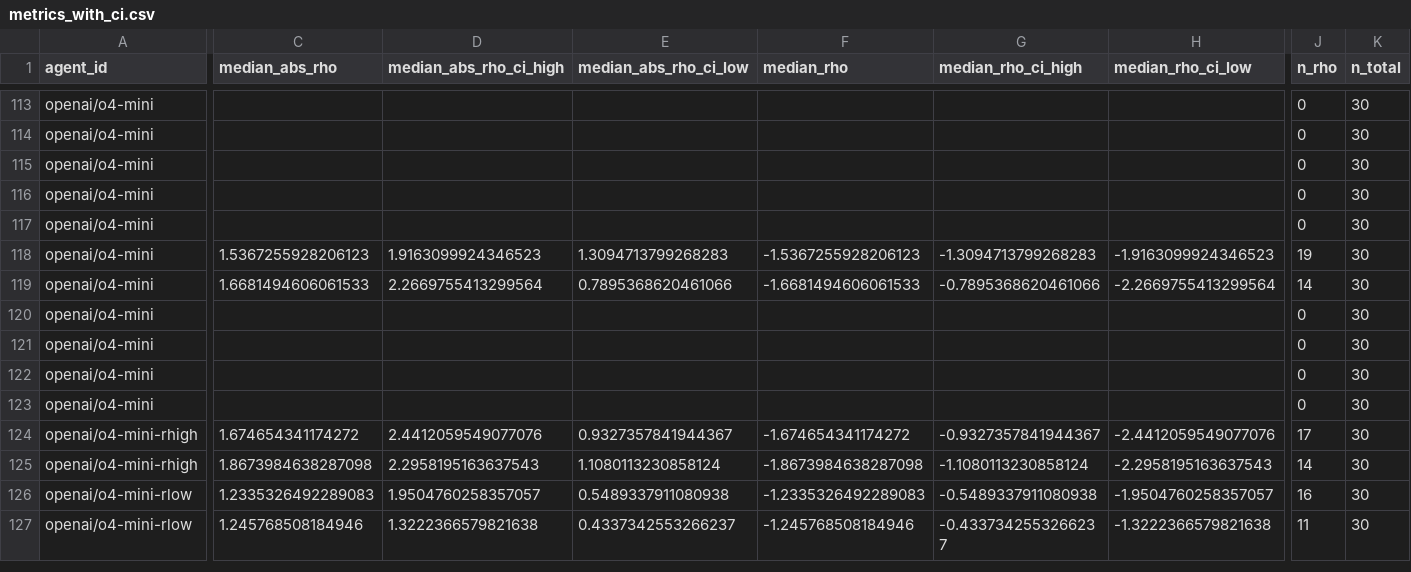
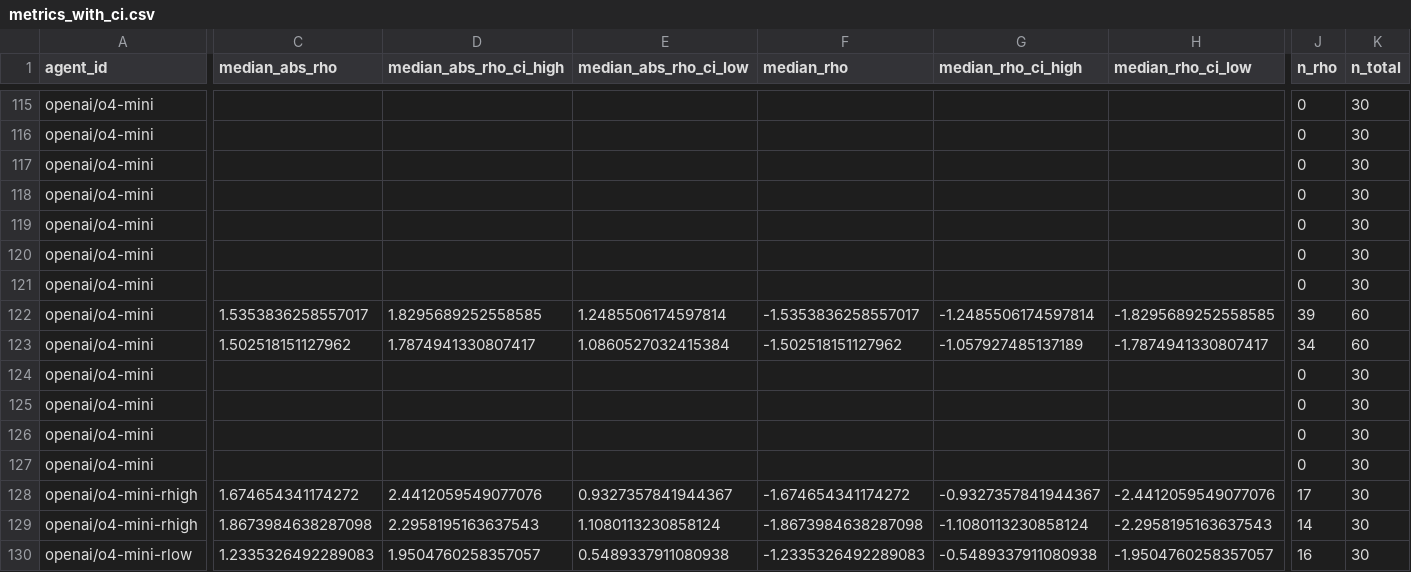
Before and after one commit to Justin0504/Chronoception-agent-temporal-cognition, a CSV file: pilot-results/metrics_with_ci.csv, drawn as a sheet; only a part is shown, gaps mark what is left out; the shorter side is filled out with more unchanged rows; addresses are those after the commit; rows hold the shown columns only; the diff covers the shown part only; the diff names each change by its address in the sheet, - before the commit and + after, or states it on an @@ line.

Commit message:
Route B-1 complete: full reasoning-panel data reflected in §B + abstract
Trajectory totals after Route B-1 (~5,200 trajectories total):
- o3:               +360 traj  (T1.1/T2.3/T3.1 × 2 settings × 30)
- o4-mini:          +360 traj  (T1.1/T2.3/T3.1 × 2 settings × 30)
- Sonnet-thinking:  +480 traj  (T1.2/T1.3/T2.1/T2.2/T2.3/T3.2/T3.3 × 2 × 30,
                                 plus existing T1.1 + T3.1 → full panel)

Sonnet 4.6 + thinking is now the FIRST reasoning model with full
9-cap × 2-setting × n=30 panel coverage.

§B Table 14 (Full Panel) — refreshed cells:
- o3 T1.1 Setting B:        n=51, 100% pass [Wilson 0.93,1.00]
- o3 T3.1 Setting A:        n=4   → n=9  (still †)  CI [-0.65,+0.92] → [-0.13,+0.69]
- o3 T3.1 Setting B:        n=3   → n=6  (still †)  CI [+0.70,+1.05] → [+0.31,+0.88]
- o4-mini T1.1 Setting B:   n=26, 100% pass [Wilson 0.87,1.00]
- o4-mini T3.1 Setting A:   n=19  → n=39 (powered)  CI [-1.92,-1.31] → [-1.83,-1.25]
- o4-mini T3.1 Setting B:   n=14  → n=34 (powered)  CI [-2.27,-0.79] → [-1.79,-1.06]
- Sonnet-thinking T1.1 A:   NEW   n=30  0% pass [Wilson 0,0.11]
- Sonnet-thinking T1.1 B:   NEW   n=30  100% pass [Wilson 0.88,1.00]

§B Reading-the-CIs paragraph rewritten — o4-mini Hidden-Time under-report
is now a > 10^1.5 ratio at 95% confidence; Sonnet-thinking L1 unchanged
by reasoning expansion (matches base cell-for-cell on T1.1 n=30).

§B Reasoning-panel-completeness-update paragraph rewritten — three
headline confirmations: (i) wall axis (L1) unchanged by reasoning,
(ii) Setting B T1.1 100% pass for every panel agent, (iii) o4-mini
under-report no longer artefact.

Abstract: "~4,000 trajectories" → "~5,200 trajectories"; added
"first full 9×2×30 panel coverage of any reasoning model" claim.

scripts/build_t31_table_with_ci.py — fixed dir set (was missing
e1-results); o3 and o4-mini now load from e1+pilot.

```diff
--- a/pilot-results/metrics_with_ci.csv
+++ b/pilot-results/metrics_with_ci.csv
+row 120: openai/o4-mini |  |  |  |  |  |  | 0 | 30
+row 121: openai/o4-mini |  |  |  |  |  |  | 0 | 30
-C122 (median_abs_rho): 1.5367255928206123
+C122 (median_abs_rho): 1.5353836258557017
-D122 (median_abs_rho_ci_high): 1.9163099924346523
+D122 (median_abs_rho_ci_high): 1.8295689252558585
-E122 (median_abs_rho_ci_low): 1.3094713799268283
+E122 (median_abs_rho_ci_low): 1.2485506174597814
-F122 (median_rho): -1.5367255928206123
+F122 (median_rho): -1.5353836258557017
-G122 (median_rho_ci_high): -1.3094713799268283
+G122 (median_rho_ci_high): -1.2485506174597814
-H122 (median_rho_ci_low): -1.9163099924346523
+H122 (median_rho_ci_low): -1.8295689252558585
-J122 (n_rho): 19
+J122 (n_rho): 39
-K122:K123 (n_total): 30
+K122:K123 (n_total): 60
-C123 (median_abs_rho): 1.6681494606061533
+C123 (median_abs_rho): 1.502518151127962
-D123 (median_abs_rho_ci_high): 2.2669755413299564
+D123 (median_abs_rho_ci_high): 1.7874941330807417
-E123 (median_abs_rho_ci_low): 0.7895368620461066
+E123 (median_abs_rho_ci_low): 1.0860527032415384
-F123 (median_rho): -1.6681494606061533
+F123 (median_rho): -1.502518151127962
-G123 (median_rho_ci_high): -0.7895368620461066
+G123 (median_rho_ci_high): -1.057927485137189
-H123 (median_rho_ci_low): -2.2669755413299564
+H123 (median_rho_ci_low): -1.7874941330807417
-J123 (n_rho): 14
+J123 (n_rho): 34
```
Also changed, not shown: 2 added rows and 31 edited cells elsewhere in this file, 6 other files.
